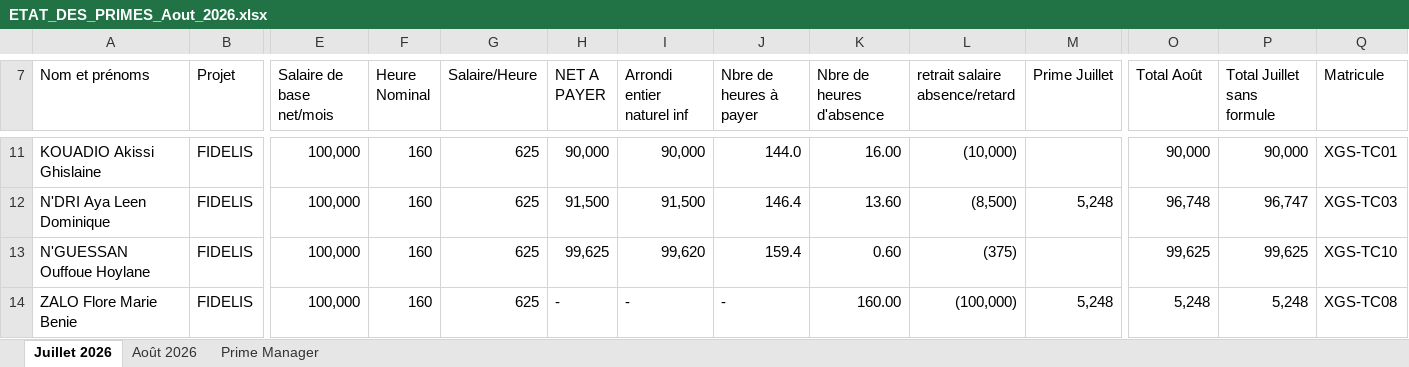
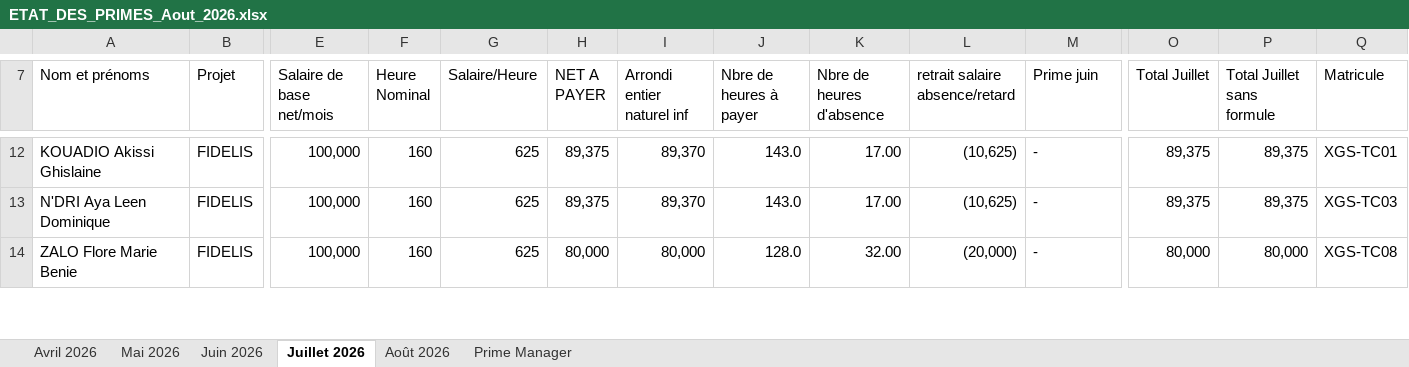
Before and after one commit to djadjigedeon-commits/Salaire-agent-XGS, an Excel workbook: ETAT_DES_PRIMES_Aout_2026.xlsx, sheet Juillet 2026, drawn as a sheet; only a part is shown, gaps mark what is left out; values as stored, in another font and other column widths than the file's, no cell formats; removed rows and columns are numbered as before the commit, all else as after; rows hold the shown columns only; the diff covers the shown part only; the diff names each change by its address in the sheet, - before the commit and + after, or states it on an @@ line.

```diff
--- a/ETAT_DES_PRIMES_Aout_2026.xlsx (sheet Juillet 2026)
+++ b/ETAT_DES_PRIMES_Aout_2026.xlsx (sheet Juillet 2026)
+sheet tab: Avril 2026
+sheet tab: Mai 2026
+sheet tab: Juin 2026
-M7: Prime Juillet
+M7: Prime juin
-O7: Total Août
+O7: Total Juillet
-H12 (NET A PAYER): 90,000
+H12 (NET A PAYER): 89,375
-I12 (Arrondi entier naturel inf): 90,000
+I12 (Arrondi entier naturel inf): 89,370
-J12 (Nbre de heures à payer): 144.0
+J12 (Nbre de heures à payer): 143.0
-K12 (Nbre de heures d'absence): 16.00
+K12 (Nbre de heures d'absence): 17.00
-L12 (retrait salaire absence/retard): (10,000)
+L12 (retrait salaire absence/retard): (10,625)
-M12 (Prime juin): (empty)
+M12 (Prime juin): -
-O12 (Total Juillet): 90,000
+O12 (Total Juillet): 89,375
-P12 (Total Juillet sans formule): 90,000
+P12 (Total Juillet sans formule): 89,375
-H13 (NET A PAYER): 91,500
+H13 (NET A PAYER): 89,375
-I13 (Arrondi entier naturel inf): 91,500
+I13 (Arrondi entier naturel inf): 89,370
-J13 (Nbre de heures à payer): 146.4
+J13 (Nbre de heures à payer): 143.0
-K13 (Nbre de heures d'absence): 13.60
+K13 (Nbre de heures d'absence): 17.00
-L13 (retrait salaire absence/retard): (8,500)
+L13 (retrait salaire absence/retard): (10,625)
-M13 (Prime juin): 5,248
+M13 (Prime juin): -
-O13 (Total Juillet): 96,748
+O13 (Total Juillet): 89,375
-P13 (Total Juillet sans formule): 96,747
+P13 (Total Juillet sans formule): 89,375
-row 13: N'GUESSAN Ouffoue Hoylane | FIDELIS | 100,000 | 160 | 625 | 99,625 | 99,620 | 159.4 | 0.60 | (375) |  | 99,625 | 99,625 | XGS-TC10
-H14 (NET A PAYER): -
+H14 (NET A PAYER): 80,000
-I14 (Arrondi entier naturel inf): -
+I14 (Arrondi entier naturel inf): 80,000
-J14 (Nbre de heures à payer): -
+J14 (Nbre de heures à payer): 128.0
-K14 (Nbre de heures d'absence): 160.00
+K14 (Nbre de heures d'absence): 32.00
-L14 (retrait salaire absence/retard): (100,000)
+L14 (retrait salaire absence/retard): (20,000)
-M14 (Prime juin): 5,248
+M14 (Prime juin): -
-O14 (Total Juillet): 5,248
+O14 (Total Juillet): 80,000
-P14 (Total Juillet sans formule): 5,248
+P14 (Total Juillet sans formule): 80,000
```
Also changed, not shown: 5 added rows, 5 removed rows and 266 edited cells elsewhere in this sheet, cell formats, formulas that keep their value.
